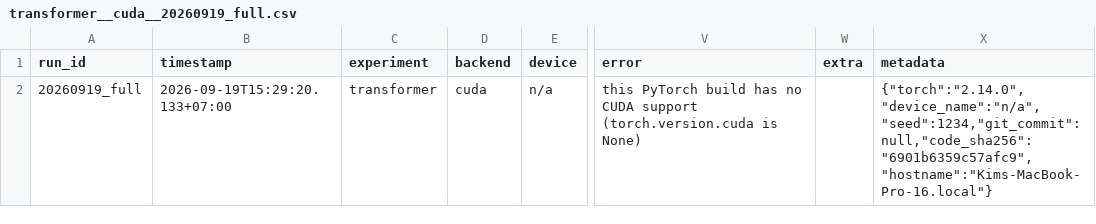
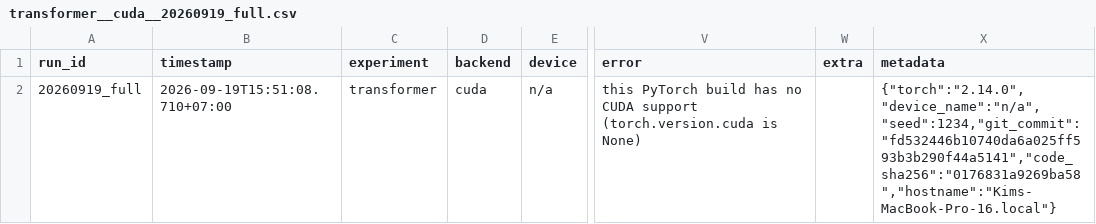
Before and after one commit to tfd-ed/ml-benchmark, a CSV file: results/raw/transformer__cuda__20260919_full.csv, drawn as a sheet; only a part is shown, gaps mark what is left out; the diff names each change by its address in the sheet, - before the commit and + after, or states it on an @@ line.

```diff
--- a/results/raw/transformer__cuda__20260919_full.csv
+++ b/results/raw/transformer__cuda__20260919_full.csv
-B2 (timestamp): 2026-09-19T15:29:20.133+07:00
+B2 (timestamp): 2026-09-19T15:51:08.710+07:00
-X2 (metadata): {"torch":"2.14.0","device_name":"n/a","seed":1234,"git_commit":null,"code_sha256":"6901b6359c57afc9","hostname":"Kims-MacBook-Pro-16.local"}
+X2 (metadata): {"torch":"2.14.0","device_name":"n/a","seed":1234,"git_commit":"fd532446b10740da6a025ff593b3b290f44a5141","code_sha256":"0176831a9269ba58","hostname":"Kims-MacBook-Pro-16.local"}
```
Also changed, not shown: results/raw/matmul__cuda__20260919_full.csv, results/raw/precision__cpu__20260919_full.csv, 16 other files.
